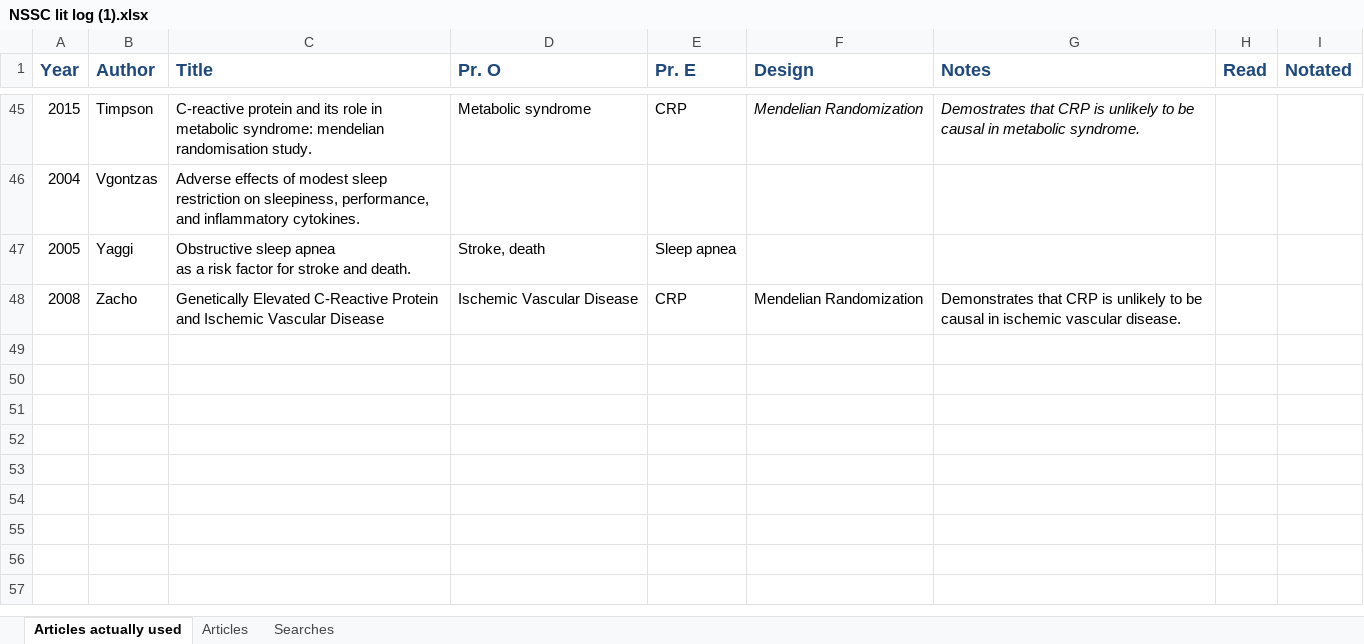
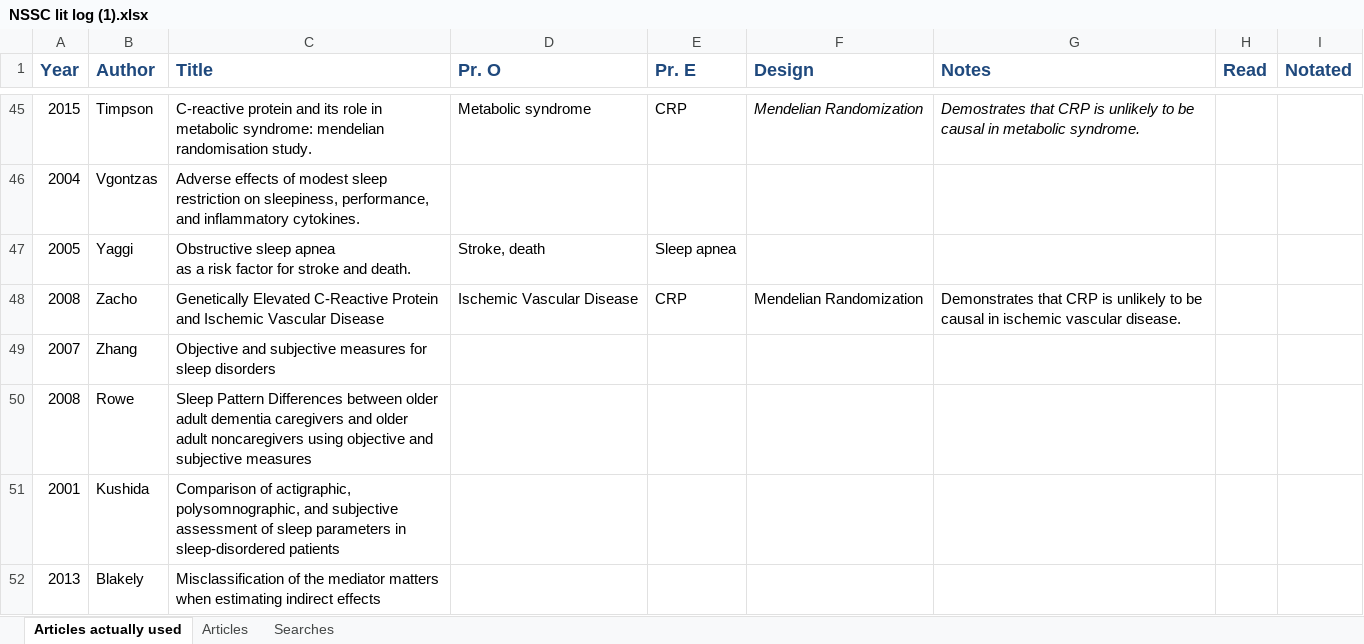
Before and after one commit to audreyrenson/nhanes_ses_sleep_crp, an Excel workbook: NSSC lit log (1).xlsx, sheet Articles actually used, drawn as a sheet; only a part is shown, gaps mark what is left out; values as stored, in another font and other column widths than the file's, no borders; charts and pictures not drawn; the diff names each change by its address in the sheet, - before the commit and + after, or states it on an @@ line.

Commit message:
Added some discussion references to the lit log.

```diff
--- a/NSSC lit log (1).xlsx (sheet Articles actually used)
+++ b/NSSC lit log (1).xlsx (sheet Articles actually used)
+row 49: 2007 | Zhang | Objective and subjective measures for sleep disorders
+row 50: 2008 | Rowe | Sleep Pattern Differences between older adult dementia caregivers and older adult noncaregivers using objective and subjective measures
+row 51: 2001 | Kushida | Comparison of actigraphic, polysomnographic, and subjective assessment of sleep parameters in sleep-disordered patients
+row 52: 2013 | Blakely | Misclassification of the mediator matters when estimating indirect effects
```
Also changed, not shown: charts or pictures.
